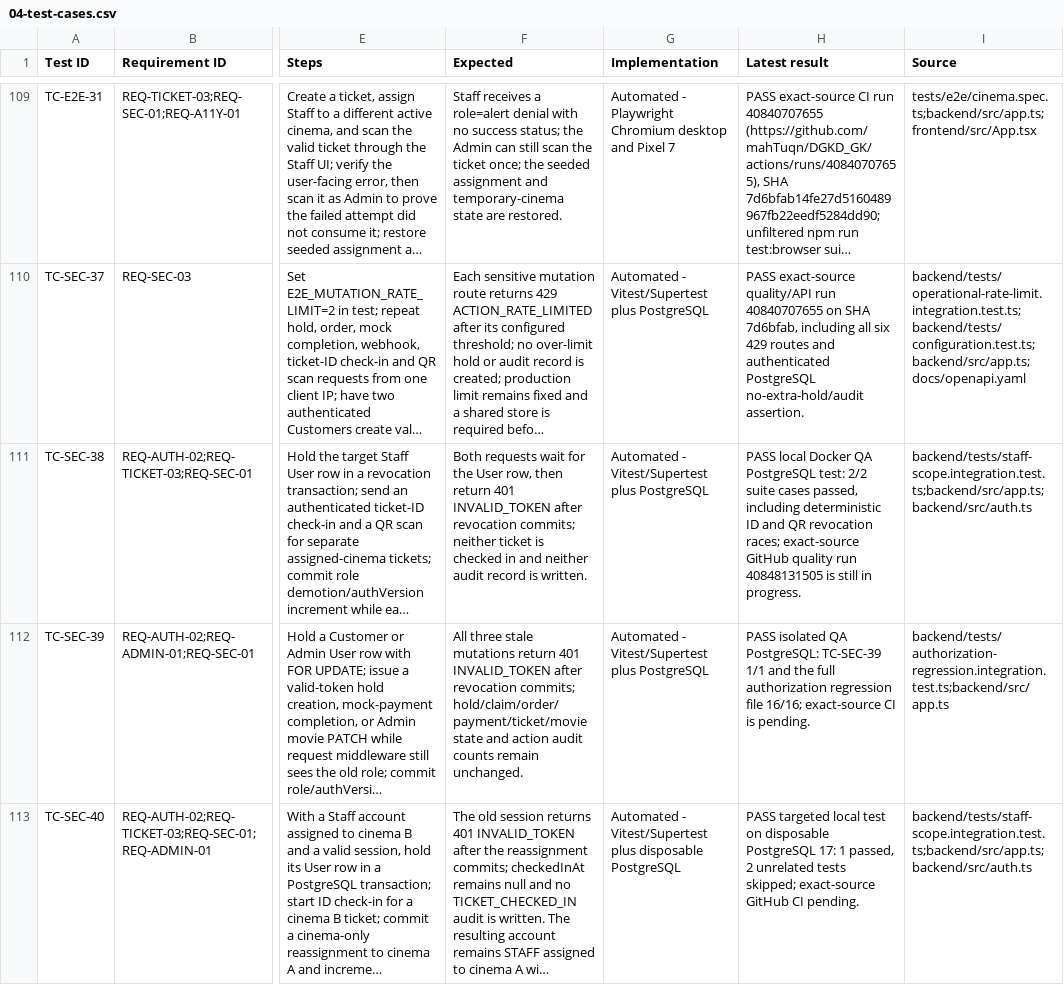
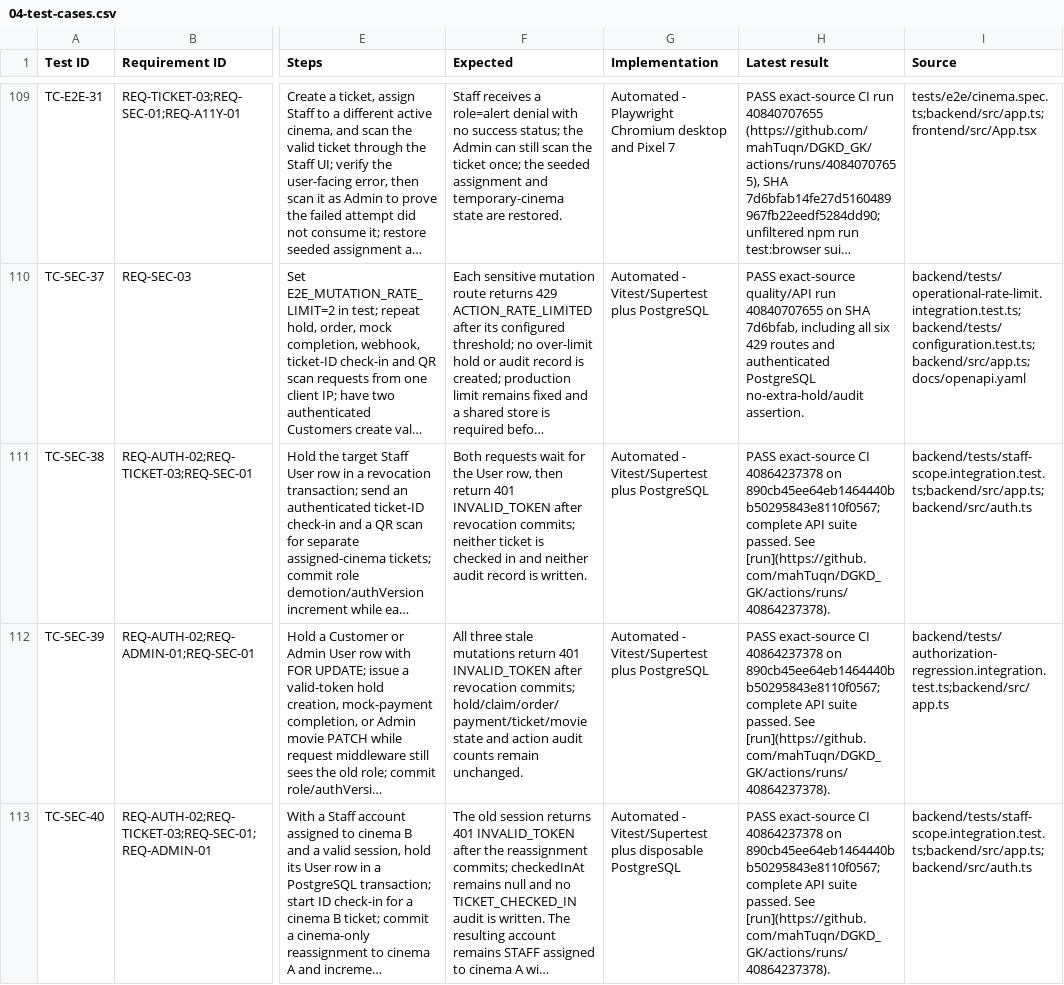
Before and after one commit to mahTuqn/DGKD_GK, a CSV file: docs/04-test-cases.csv, drawn as a sheet; only a part is shown, gaps mark what is left out; long unchanged cells end in …; the diff covers the shown part only; the diff names each change by its address in the sheet, - before the commit and + after, or states it on an @@ line.

```diff
--- a/docs/04-test-cases.csv
+++ b/docs/04-test-cases.csv
-H111 (Latest result): PASS local Docker QA PostgreSQL test: 2/2 suite cases passed, including deterministic ID and QR revocation races; exact-source GitHub quality run 40848131505 is still in progress.
+H111 (Latest result): PASS exact-source CI 40864237378 on 890cb45ee64eb1464440bb50295843e8110f0567; complete API suite passed. See [run](https://github.com/mahTuqn/DGKD_GK/actions/runs/40864237378).
-H112 (Latest result): PASS isolated QA PostgreSQL: TC-SEC-39 1/1 and the full authorization regression file 16/16; exact-source CI is pending.
+H112 (Latest result): PASS exact-source CI 40864237378 on 890cb45ee64eb1464440bb50295843e8110f0567; complete API suite passed. See [run](https://github.com/mahTuqn/DGKD_GK/actions/runs/40864237378).
-H113 (Latest result): PASS targeted local test on disposable PostgreSQL 17: 1 passed, 2 unrelated tests skipped; exact-source GitHub CI pending.
+H113 (Latest result): PASS exact-source CI 40864237378 on 890cb45ee64eb1464440bb50295843e8110f0567; complete API suite passed. See [run](https://github.com/mahTuqn/DGKD_GK/actions/runs/40864237378).
```
Also changed, not shown: 1 added row and 8 edited cells elsewhere in this file, docs/03-rtm.csv, docs/security/authorization-route-matrix.csv, 7 other files.
